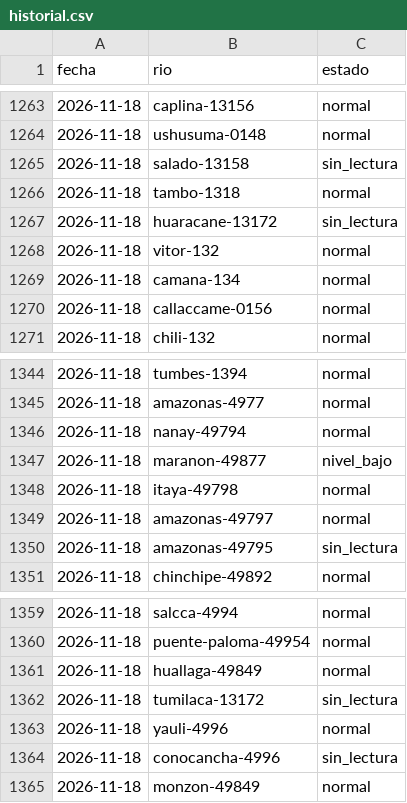
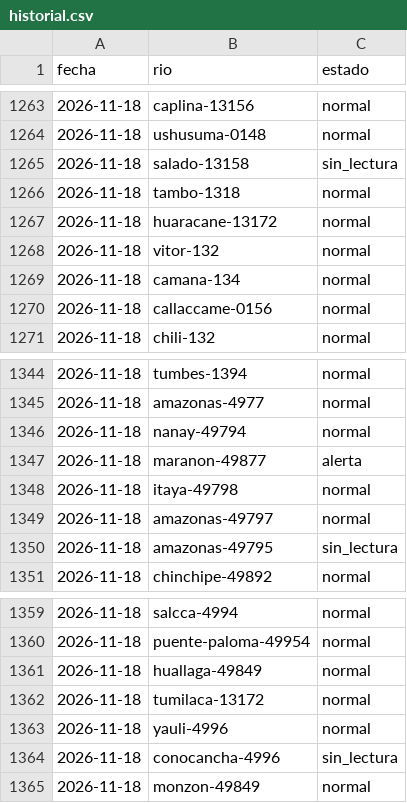
Before and after one commit to andresffigueroaa-blip/ensoperu, a CSV file: sitio/datos/rios/historial.csv, drawn as a sheet; only a part is shown, gaps mark what is left out.

Commit message:
datos: avisos y comunicados desde el Perú 2026-11-18

```diff
--- a/sitio/datos/rios/historial.csv
+++ b/sitio/datos/rios/historial.csv
@@ -1266,3 +1266,3 @@ fecha,rio,estado
 2026-11-18,tambo-1318,normal
-2026-11-18,huaracane-13172,sin_lectura
+2026-11-18,huaracane-13172,normal
 2026-11-18,vitor-132,normal
@@ -1346,3 +1346,3 @@ fecha,rio,estado
 2026-11-18,nanay-49794,normal
-2026-11-18,maranon-49877,nivel_bajo
+2026-11-18,maranon-49877,alerta
 2026-11-18,itaya-49798,normal
@@ -1361,3 +1361,3 @@ fecha,rio,estado
 2026-11-18,huallaga-49849,normal
-2026-11-18,tumilaca-13172,sin_lectura
+2026-11-18,tumilaca-13172,normal
 2026-11-18,yauli-4996,normal
```
Also changed, not shown: 11 other files.
